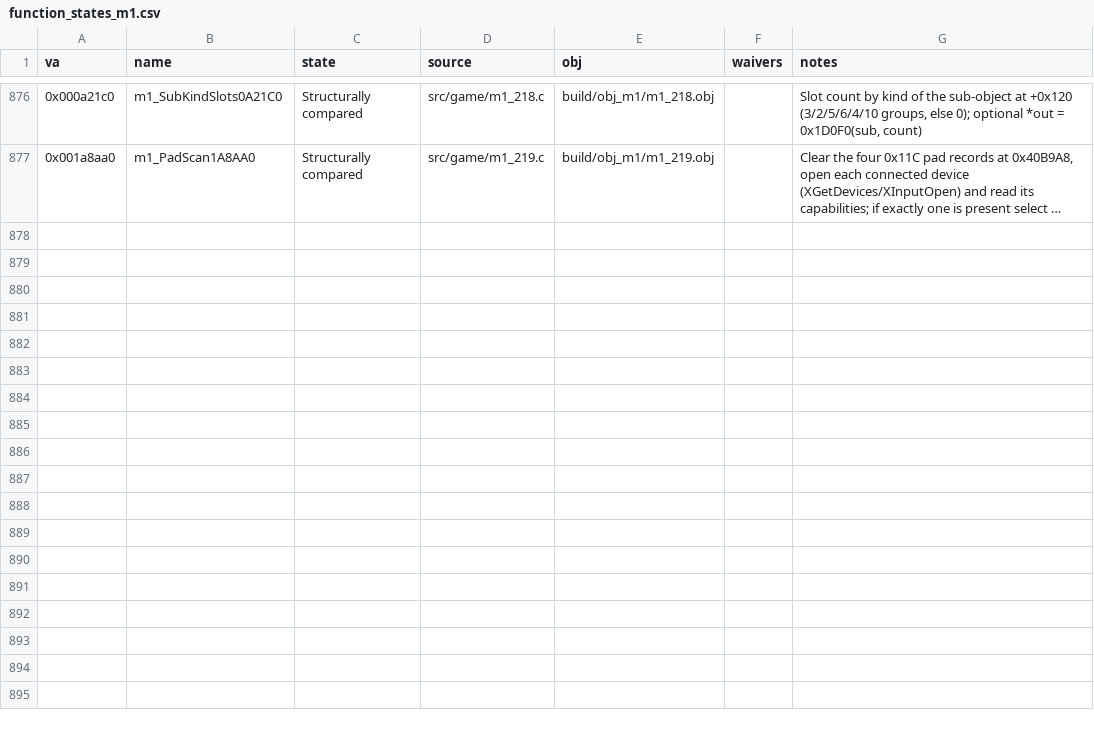
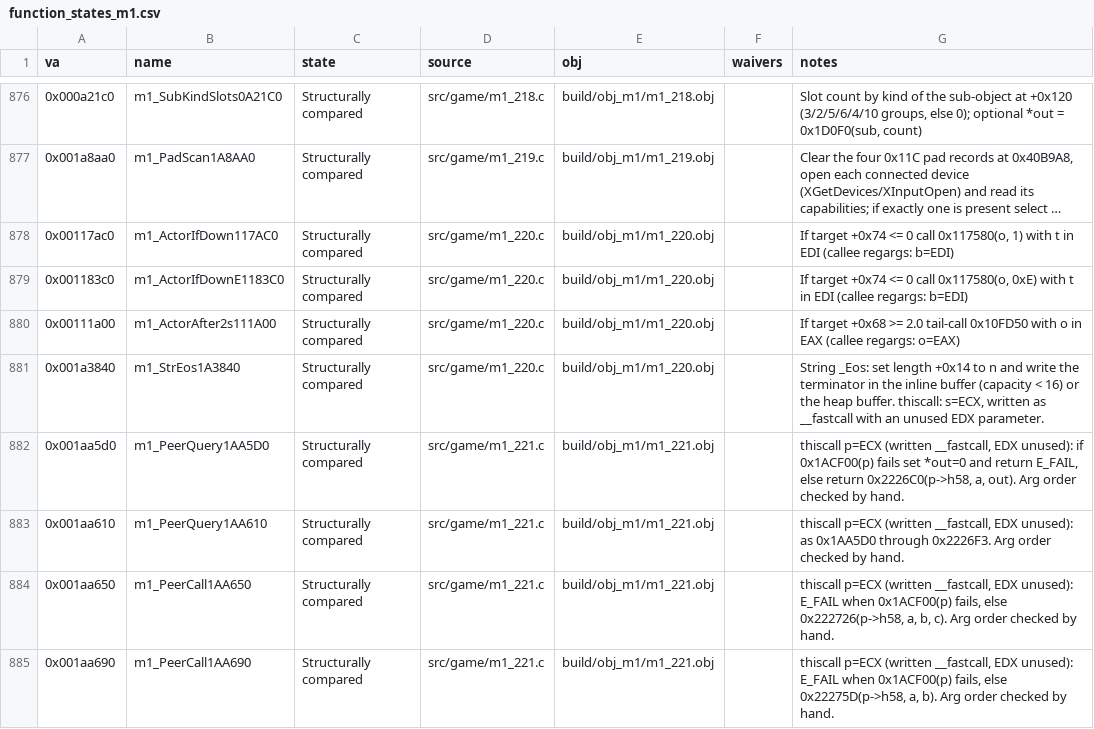
Before and after one commit to Pallypots/Project-Soul-Robber, a CSV file: config/function_states_m1.csv, drawn as a sheet; only a part is shown, gaps mark what is left out; long unchanged cells end in …; the diff names each change by its address in the sheet, - before the commit and + after, or states it on an @@ line.

```diff
--- a/config/function_states_m1.csv
+++ b/config/function_states_m1.csv
+row 878: 0x00117ac0 | m1_ActorIfDown117AC0 | Structurally compared | src/game/m1_220.c | build/obj_m1/m1_220.obj |  | If target +0x74 <= 0 call 0x117580(o, 1) with t in EDI (callee regargs: b=EDI)
+row 879: 0x001183c0 | m1_ActorIfDownE1183C0 | Structurally compared | src/game/m1_220.c | build/obj_m1/m1_220.obj |  | If target +0x74 <= 0 call 0x117580(o, 0xE) with t in EDI (callee regargs: b=EDI)
+row 880: 0x00111a00 | m1_ActorAfter2s111A00 | Structurally compared | src/game/m1_220.c | build/obj_m1/m1_220.obj |  | If target +0x68 >= 2.0 tail-call 0x10FD50 with o in EAX (callee regargs: o=EAX)
+row 881: 0x001a3840 | m1_StrEos1A3840 | Structurally compared | src/game/m1_220.c | build/obj_m1/m1_220.obj |  | String _Eos: set length +0x14 to n and write the terminator in the inline buffer (capacity < 16) or the heap buffer. thiscall: s=ECX, written as __fastcall with an unused EDX parameter.
+row 882: 0x001aa5d0 | m1_PeerQuery1AA5D0 | Structurally compared | src/game/m1_221.c | build/obj_m1/m1_221.obj |  | thiscall p=ECX (written __fastcall, EDX unused): if 0x1ACF00(p) fails set *out=0 and return E_FAIL, else return 0x2226C0(p->h58, a, out). Arg order checked by hand.
+row 883: 0x001aa610 | m1_PeerQuery1AA610 | Structurally compared | src/game/m1_221.c | build/obj_m1/m1_221.obj |  | thiscall p=ECX (written __fastcall, EDX unused): as 0x1AA5D0 through 0x2226F3. Arg order checked by hand.
+row 884: 0x001aa650 | m1_PeerCall1AA650 | Structurally compared | src/game/m1_221.c | build/obj_m1/m1_221.obj |  | thiscall p=ECX (written __fastcall, EDX unused): E_FAIL when 0x1ACF00(p) fails, else 0x222726(p->h58, a, b, c). Arg order checked by hand.
+row 885: 0x001aa690 | m1_PeerCall1AA690 | Structurally compared | src/game/m1_221.c | build/obj_m1/m1_221.obj |  | thiscall p=ECX (written __fastcall, EDX unused): E_FAIL when 0x1ACF00(p) fails, else 0x22275D(p->h58, a, b). Arg order checked by hand.
```
Also changed, not shown: config/symbols_m1.csv, 5 other files.
